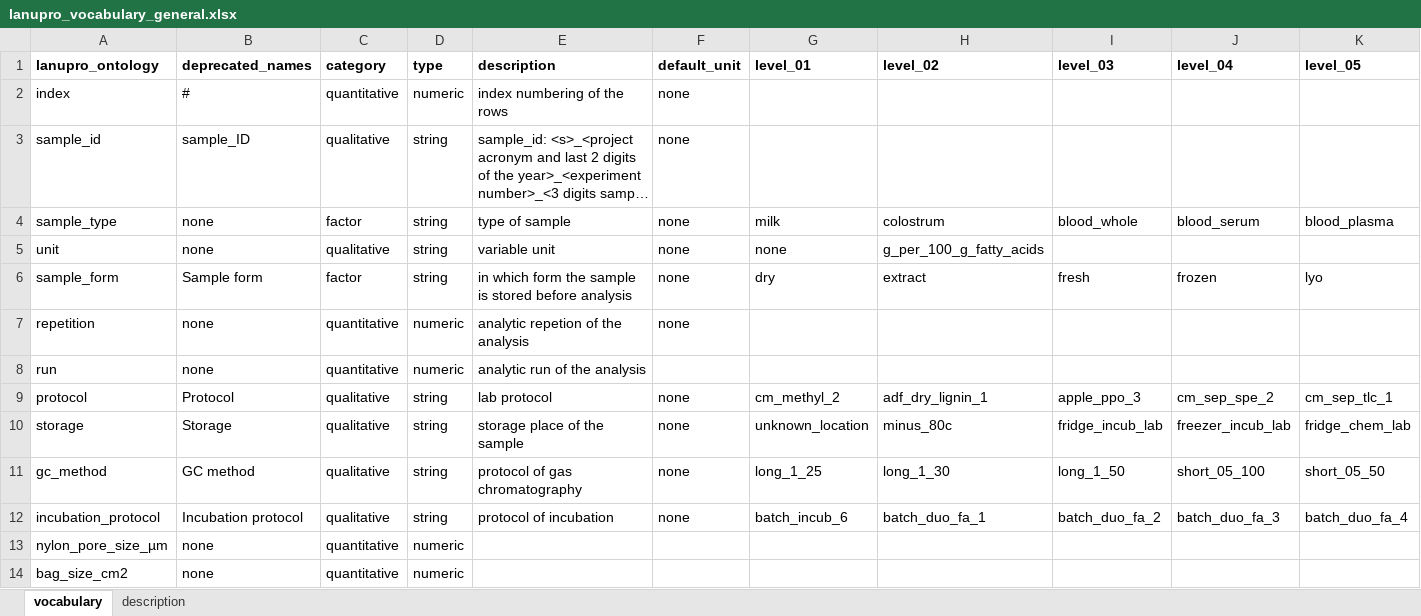
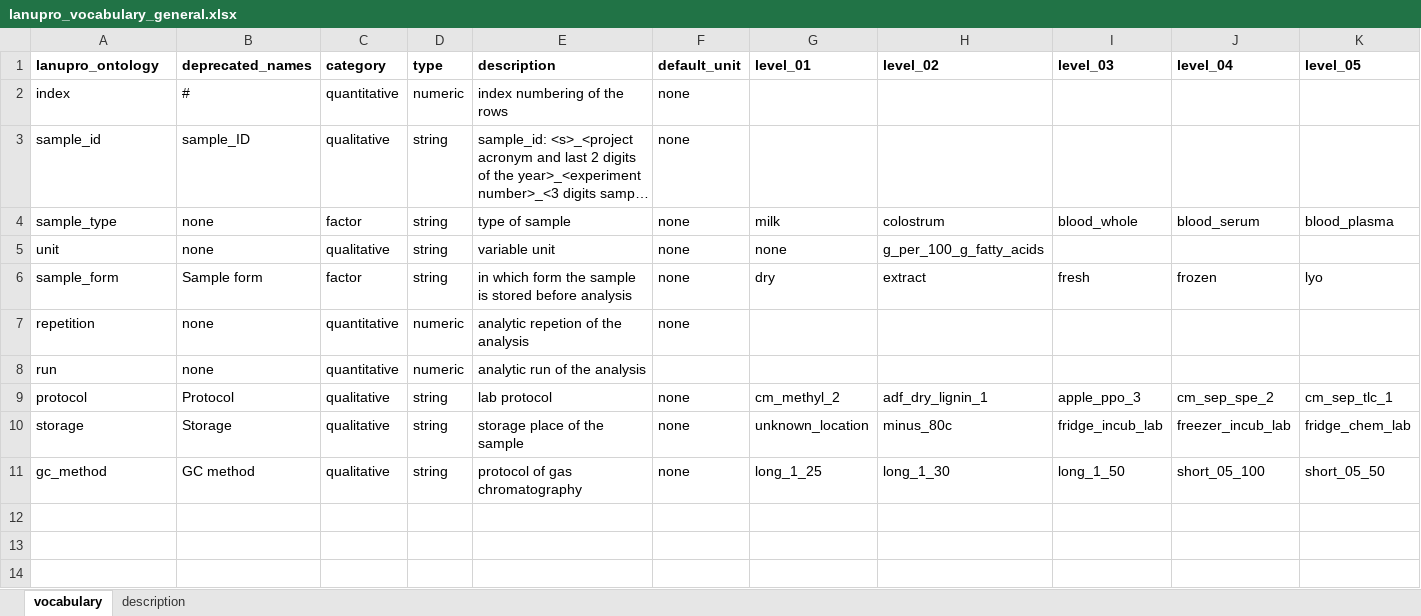
Before and after one commit to lanupro-analytics/lanupro_vocabulary, an Excel workbook: data/raw_results/lanupro_vocabulary_general.xlsx, sheet vocabulary, drawn as a sheet; only a part is shown; long unchanged cells end in …; values as stored, in another font and other column widths than the file's, no borders; rows hold the shown columns only; the diff names each change by its address in the sheet, - before the commit and + after, or states it on an @@ line.

Commit message:
Add files via upload
Remove some incubations variables in the vocabulary_general

```diff
--- a/data/raw_results/lanupro_vocabulary_general.xlsx (sheet vocabulary)
+++ b/data/raw_results/lanupro_vocabulary_general.xlsx (sheet vocabulary)
-row 12: incubation_protocol | Incubation protocol | qualitative | string | protocol of incubation | none | batch_incub_6 | batch_duo_fa_1 | batch_duo_fa_2 | batch_duo_fa_3 | batch_duo_fa_4
-row 13: nylon_pore_size_µm | none | quantitative | numeric
-row 14: bag_size_cm2 | none | quantitative | numeric
```
